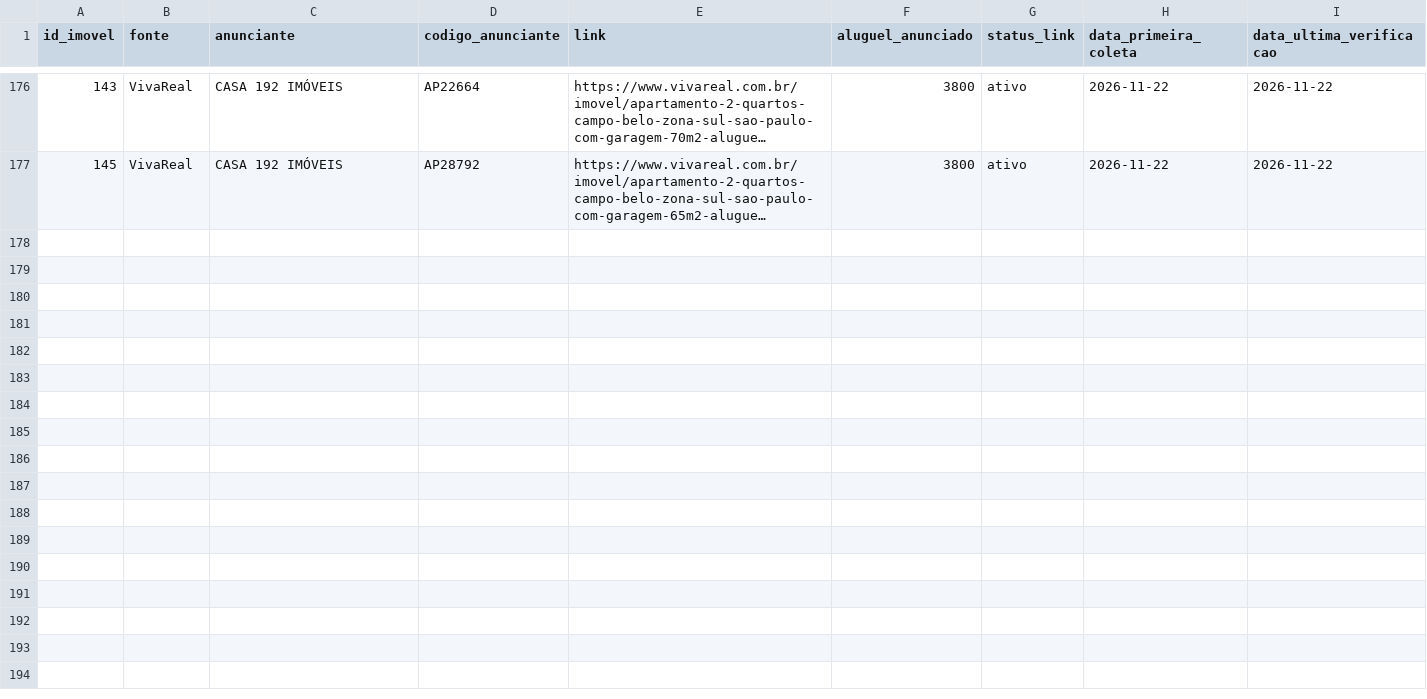
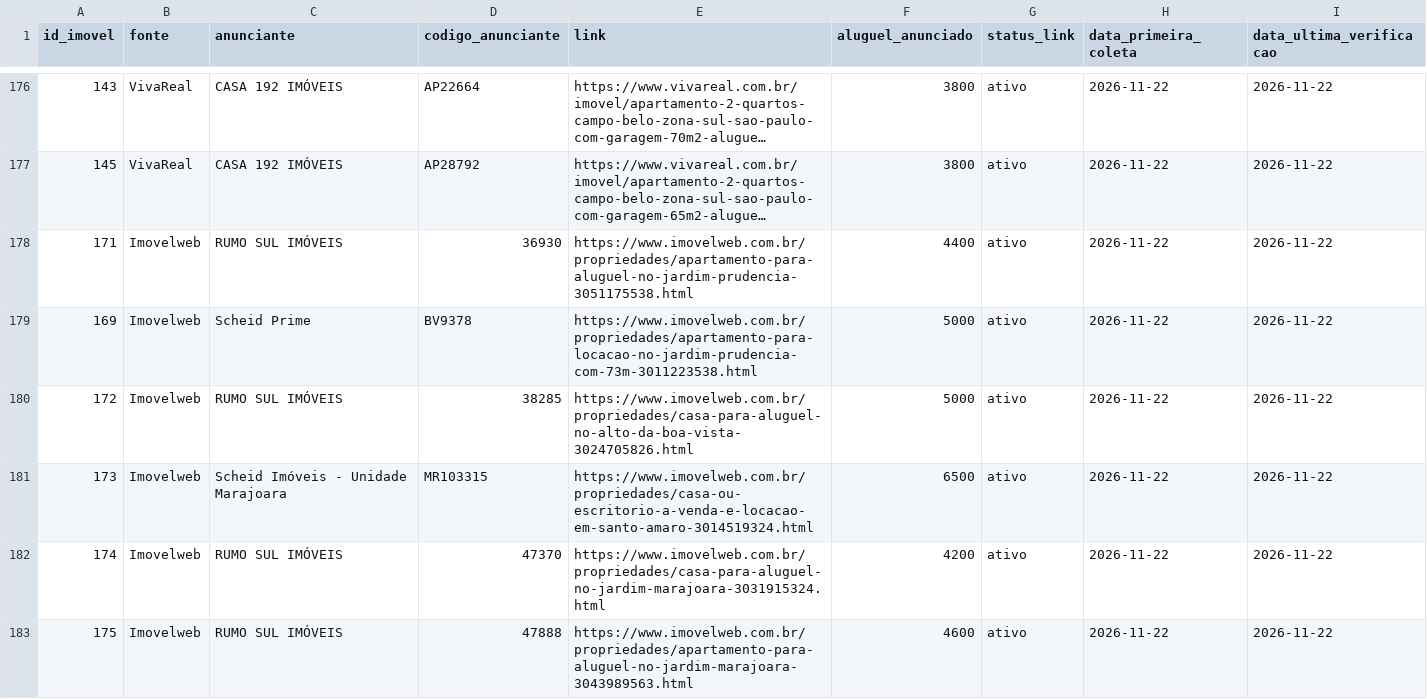
Before and after one commit to erickalsope/busca-apto, a CSV file: links_aptos.csv, drawn as a sheet; only a part is shown, gaps mark what is left out; long unchanged cells end in …; the diff covers the shown part only; the diff names each change by its address in the sheet, - before the commit and + after, or states it on an @@ line.

```diff
--- a/links_aptos.csv
+++ b/links_aptos.csv
+row 178: 171 | Imovelweb | RUMO SUL IMÓVEIS | 36930 | https://www.imovelweb.com.br/propriedades/apartamento-para-aluguel-no-jardim-prudencia-3051175538.html | 4400 | ativo | 2026-11-22 | 2026-11-22
+row 179: 169 | Imovelweb | Scheid Prime | BV9378 | https://www.imovelweb.com.br/propriedades/apartamento-para-locacao-no-jardim-prudencia-com-73m-3011223538.html | 5000 | ativo | 2026-11-22 | 2026-11-22
+row 180: 172 | Imovelweb | RUMO SUL IMÓVEIS | 38285 | https://www.imovelweb.com.br/propriedades/casa-para-aluguel-no-alto-da-boa-vista-3024705826.html | 5000 | ativo | 2026-11-22 | 2026-11-22
+row 181: 173 | Imovelweb | Scheid Imóveis - Unidade Marajoara | MR103315 | https://www.imovelweb.com.br/propriedades/casa-ou-escritorio-a-venda-e-locacao-em-santo-amaro-3014519324.html | 6500 | ativo | 2026-11-22 | 2026-11-22
+row 182: 174 | Imovelweb | RUMO SUL IMÓVEIS | 47370 | https://www.imovelweb.com.br/propriedades/casa-para-aluguel-no-jardim-marajoara-3031915324.html | 4200 | ativo | 2026-11-22 | 2026-11-22
+row 183: 175 | Imovelweb | RUMO SUL IMÓVEIS | 47888 | https://www.imovelweb.com.br/propriedades/apartamento-para-aluguel-no-jardim-marajoara-3043989563.html | 4600 | ativo | 2026-11-22 | 2026-11-22
```
Also changed, not shown: 5 added rows elsewhere in this file, base_aptos.csv, 5 other files.
